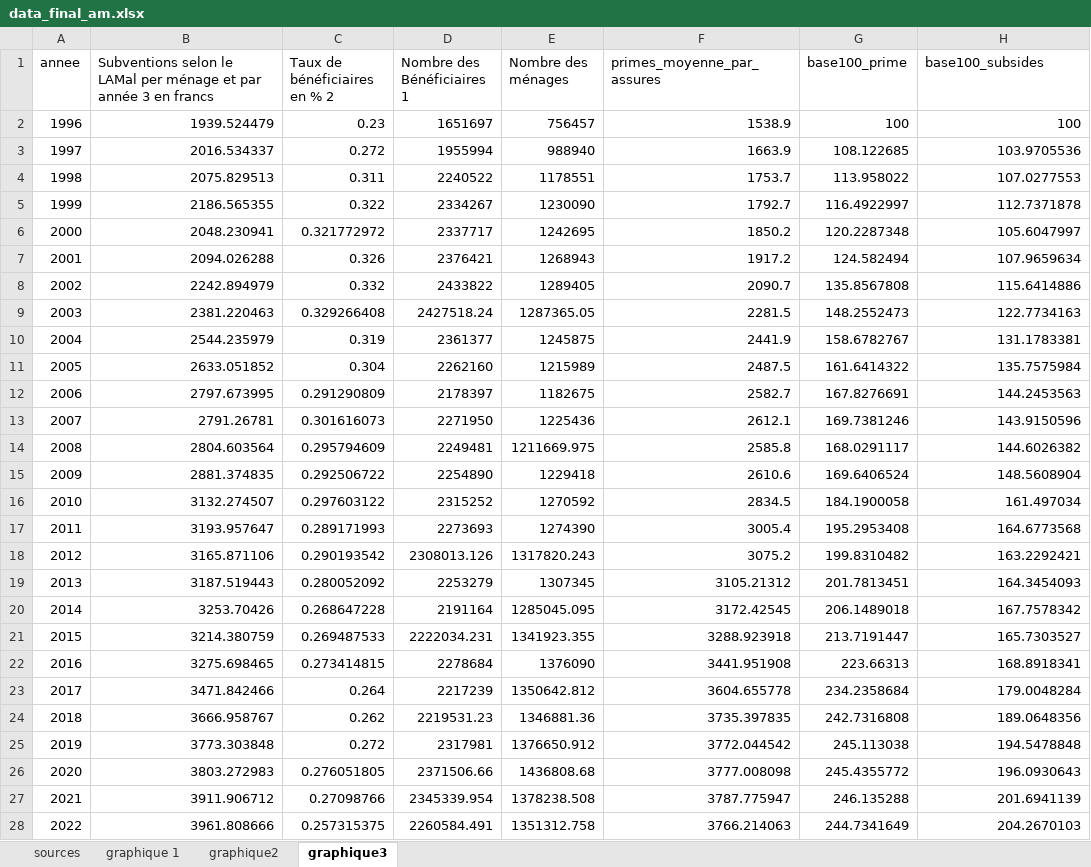
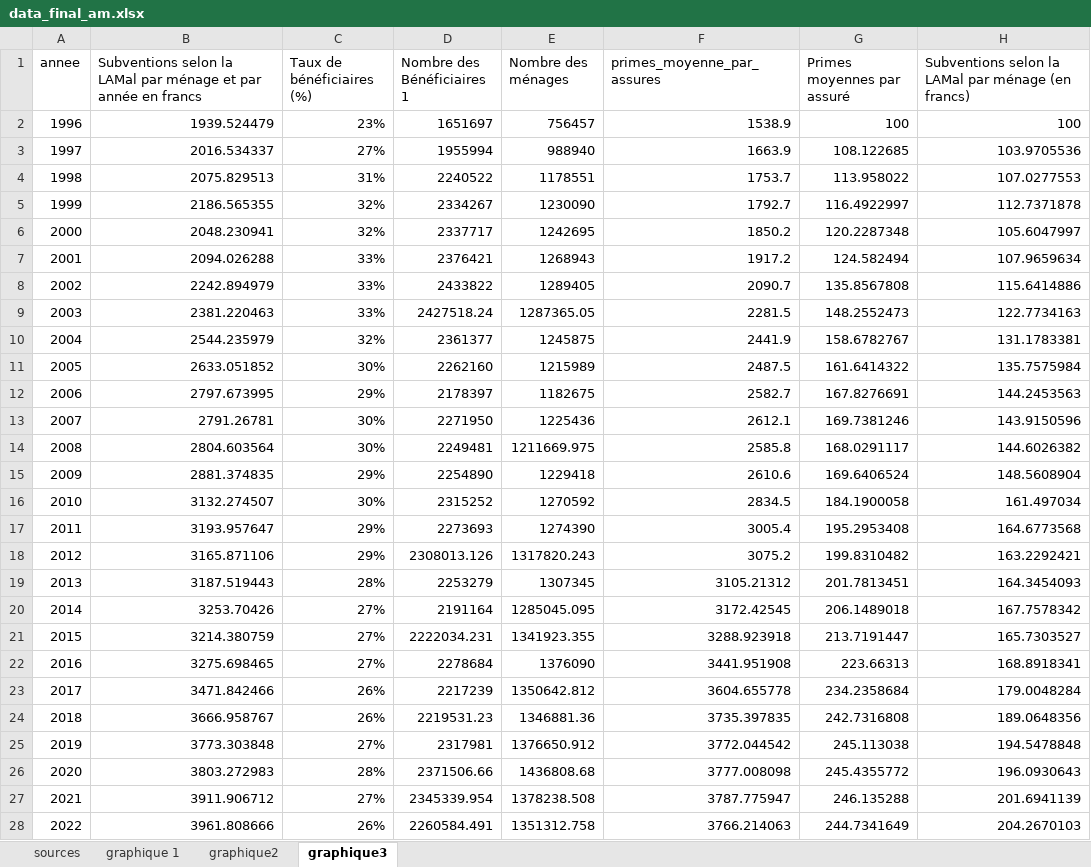
Before and after one commit to Jeylal/article-assurance-maladie, an Excel workbook: data_final_am.xlsx, sheet graphique3, drawn as a sheet; only a part is shown; values as stored, in another font and other column widths than the file's, no borders; the diff covers the shown part only; the diff names each change by its address in the sheet, - before the commit and + after, or states it on an @@ line.

```diff
--- a/data_final_am.xlsx (sheet graphique3)
+++ b/data_final_am.xlsx (sheet graphique3)
-B1: Subventions selon le LAMal per ménage et par année 3 en francs
+B1: Subventions selon la LAMal par ménage et par année en francs
-C1: Taux de bénéficiaires en % 2
+C1: Taux de bénéficiaires (%)
-G1: base100_prime
+G1: Primes moyennes par assuré
-H1: base100_subsides
+H1: Subventions selon la LAMal par ménage (en francs)
-C2 (Taux de bénéficiaires (%)): 0.23
+C2 (Taux de bénéficiaires (%)): 23%
-C3 (Taux de bénéficiaires (%)): 0.272
+C3 (Taux de bénéficiaires (%)): 27%
-C4 (Taux de bénéficiaires (%)): 0.311
+C4 (Taux de bénéficiaires (%)): 31%
-C5 (Taux de bénéficiaires (%)): 0.322
+C5 (Taux de bénéficiaires (%)): 32%
-C6 (Taux de bénéficiaires (%)): 0.321772972
+C6 (Taux de bénéficiaires (%)): 32%
-C7 (Taux de bénéficiaires (%)): 0.326
+C7 (Taux de bénéficiaires (%)): 33%
-C8 (Taux de bénéficiaires (%)): 0.332
+C8 (Taux de bénéficiaires (%)): 33%
-C9 (Taux de bénéficiaires (%)): 0.329266408
+C9 (Taux de bénéficiaires (%)): 33%
-C10 (Taux de bénéficiaires (%)): 0.319
+C10 (Taux de bénéficiaires (%)): 32%
-C11 (Taux de bénéficiaires (%)): 0.304
+C11 (Taux de bénéficiaires (%)): 30%
-C12 (Taux de bénéficiaires (%)): 0.291290809
+C12 (Taux de bénéficiaires (%)): 29%
-C13 (Taux de bénéficiaires (%)): 0.301616073
+C13 (Taux de bénéficiaires (%)): 30%
-C14 (Taux de bénéficiaires (%)): 0.295794609
+C14 (Taux de bénéficiaires (%)): 30%
-C15 (Taux de bénéficiaires (%)): 0.292506722
+C15 (Taux de bénéficiaires (%)): 29%
-C16 (Taux de bénéficiaires (%)): 0.297603122
+C16 (Taux de bénéficiaires (%)): 30%
-C17 (Taux de bénéficiaires (%)): 0.289171993
+C17 (Taux de bénéficiaires (%)): 29%
-C18 (Taux de bénéficiaires (%)): 0.290193542
+C18 (Taux de bénéficiaires (%)): 29%
-C19 (Taux de bénéficiaires (%)): 0.280052092
+C19 (Taux de bénéficiaires (%)): 28%
-C20 (Taux de bénéficiaires (%)): 0.268647228
+C20 (Taux de bénéficiaires (%)): 27%
-C21 (Taux de bénéficiaires (%)): 0.269487533
+C21 (Taux de bénéficiaires (%)): 27%
-C22 (Taux de bénéficiaires (%)): 0.273414815
+C22 (Taux de bénéficiaires (%)): 27%
-C23 (Taux de bénéficiaires (%)): 0.264
+C23 (Taux de bénéficiaires (%)): 26%
-C24 (Taux de bénéficiaires (%)): 0.262
+C24 (Taux de bénéficiaires (%)): 26%
-C25 (Taux de bénéficiaires (%)): 0.272
+C25 (Taux de bénéficiaires (%)): 27%
-C26 (Taux de bénéficiaires (%)): 0.276051805
+C26 (Taux de bénéficiaires (%)): 28%
-C27 (Taux de bénéficiaires (%)): 0.27098766
+C27 (Taux de bénéficiaires (%)): 27%
-C28 (Taux de bénéficiaires (%)): 0.257315375
+C28 (Taux de bénéficiaires (%)): 26%
```
Also changed, not shown: 1 edited cell elsewhere in this sheet, 7 other files.
